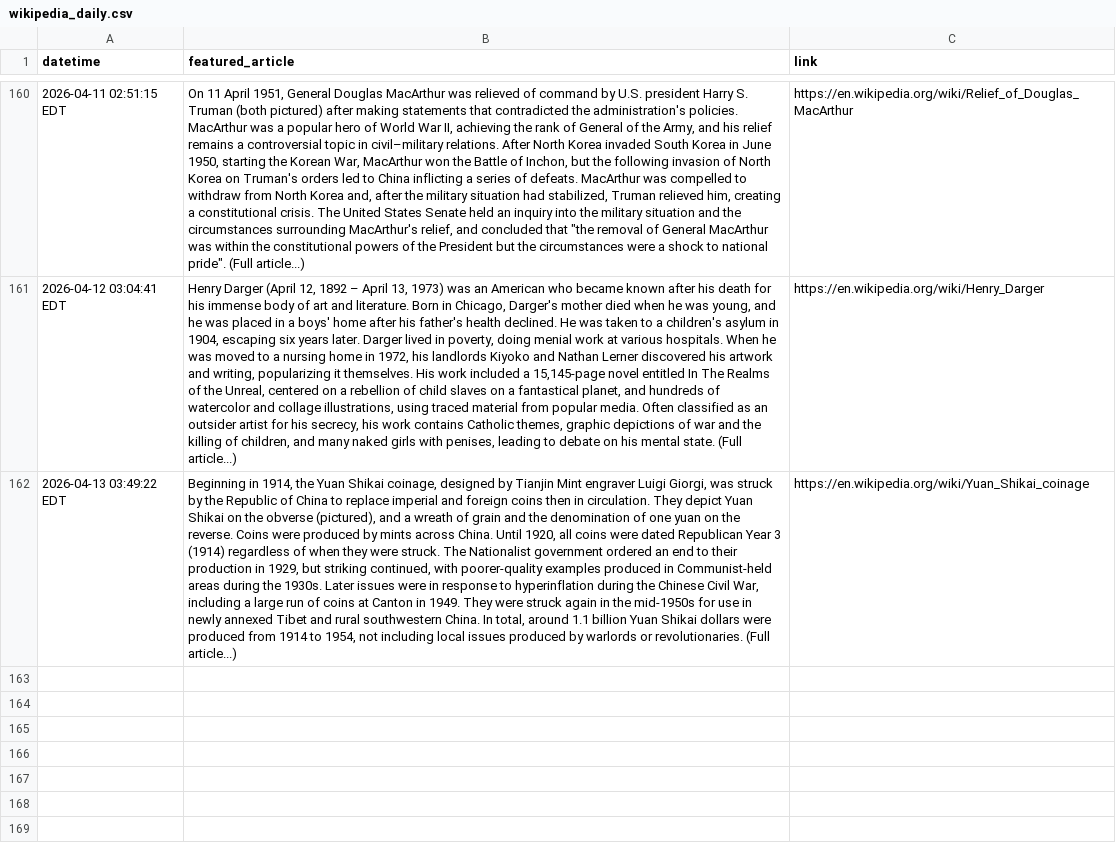
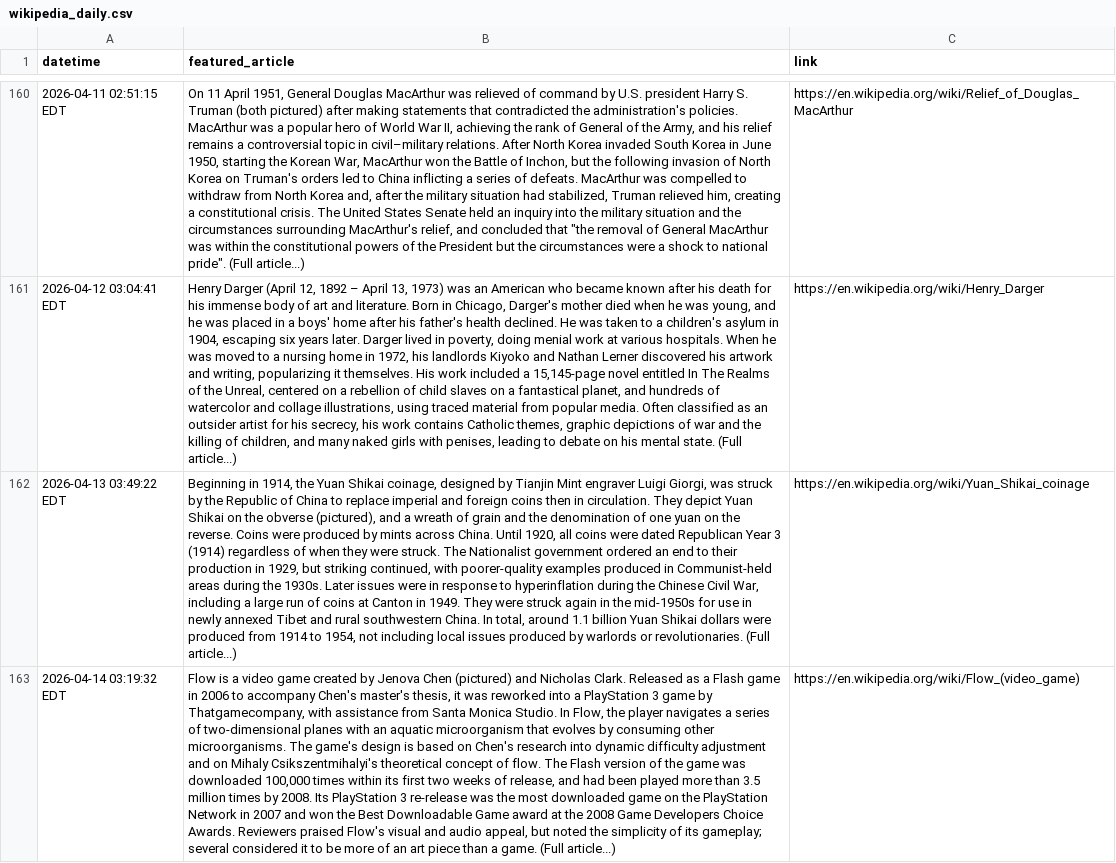
Before and after one commit to endri7k/wikipedia_daily, a CSV file: data/wikipedia_daily.csv, drawn as a sheet; only a part is shown, gaps mark what is left out; the diff names each change by its address in the sheet, - before the commit and + after, or states it on an @@ line.

```diff
--- a/data/wikipedia_daily.csv
+++ b/data/wikipedia_daily.csv
+row 163: 2026-04-14 03:19:32 EDT | Flow is a video game created by Jenova Chen (pictured) and Nicholas Clark. Released as a Flash game in 2006 to accompany Chen's master's thesis, it was reworked into a PlayStation 3 game by Thatgamecompany, with assistance from Santa Monica Studio. In Flow, the player navigates a series of two-dimensional planes with an aquatic microorganism that evolves by consuming other microorganisms. The game's design is based on Chen's research into dynamic difficulty adjustment and on Mihaly Csikszentmihalyi's theoretical concept of flow. The Flash version of the game was downloaded 100,000 times within its first two weeks of release, and had been played more than 3.5 million times by 2008. Its PlayStation 3 re-release was the most downloaded game on the PlayStation Network in 2007 and won the Best Downloadable Game award at the 2008 Game Developers Choice Awards. Reviewers praised Flow's visual and audio appeal, but noted the simplicity of its gameplay; several considered it to be more of an art piece than a game. (Full article...) | https://en.wikipedia.org/wiki/Flow_(video_game)
```
